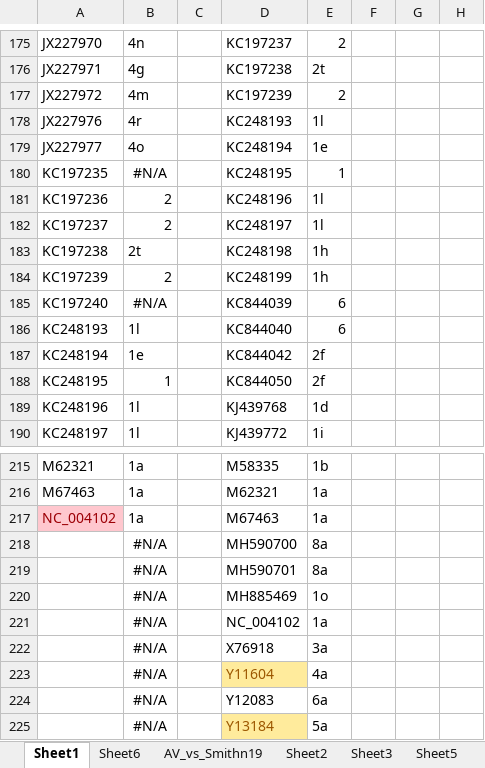
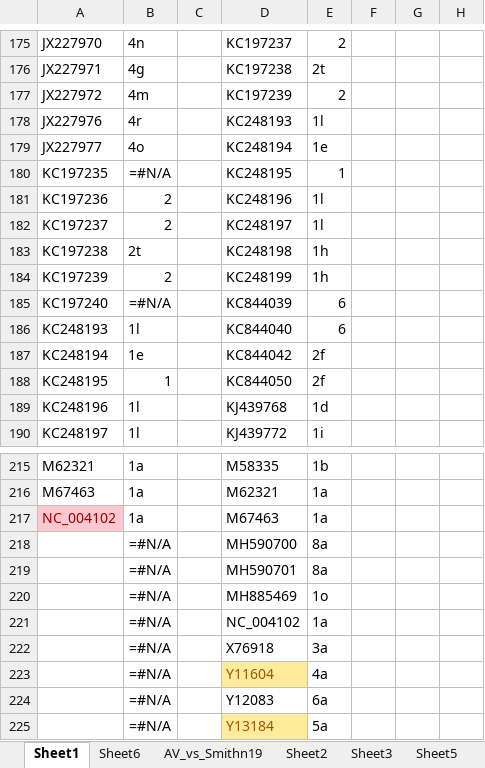
Before and after one commit to juanledesma78/HCV-GLUE-AVU, an Excel workbook: tmp_data/ncbi_refseqs.xlsx, sheet Sheet1, drawn as a sheet; only a part is shown, gaps mark what is left out; values as stored, in another font and other column widths than the file's, no borders; formulas are shown in place of their values; charts and pictures and conditional formats not drawn; the diff names each change by its address in the sheet, - before the commit and + after, or states it on an @@ line.

```diff
--- a/tmp_data/ncbi_refseqs.xlsx (sheet Sheet1)
+++ b/tmp_data/ncbi_refseqs.xlsx (sheet Sheet1)
-B180: #N/A
+B180: =#N/A
-B185: #N/A
+B185: =#N/A
-B218:B225: #N/A
+B218:B225: =#N/A
```
Also changed, not shown: charts or pictures, 56 other files.
